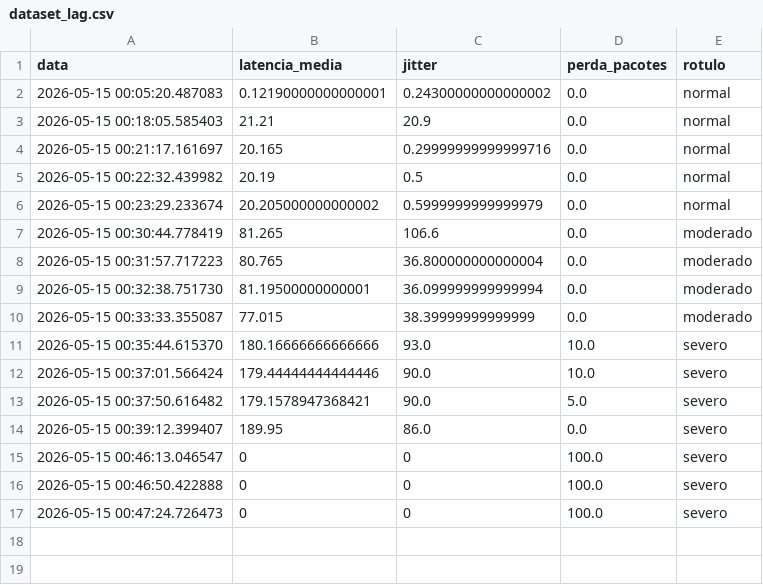
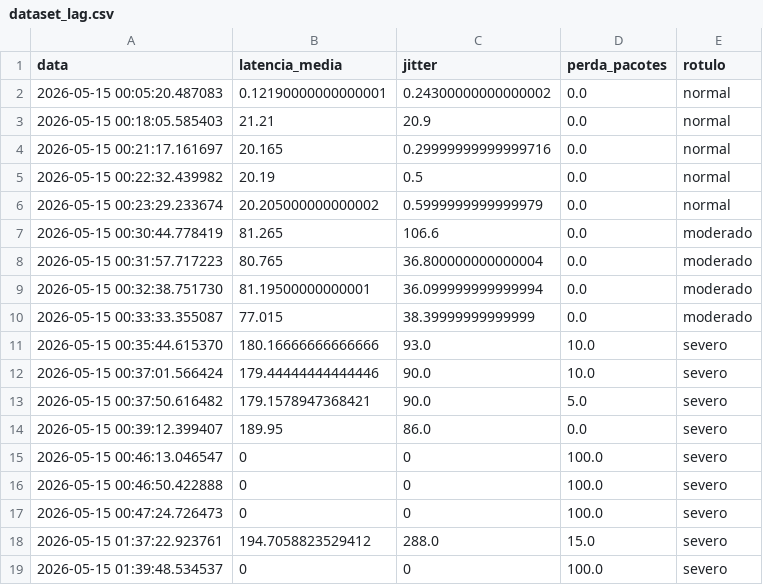
Before and after one commit to joao-victor-ct/projeto-lag-ml, a CSV file: dados/dataset_lag.csv, drawn as a sheet; the diff names each change by its address in the sheet, - before the commit and + after, or states it on an @@ line.

```diff
--- a/dados/dataset_lag.csv
+++ b/dados/dataset_lag.csv
+row 18: 2026-05-15 01:37:22.923761 | 194.7058823529412 | 288.0 | 15.0 | severo
+row 19: 2026-05-15 01:39:48.534537 | 0 | 0 | 100.0 | severo
```
Also changed, not shown: 6 other files.
